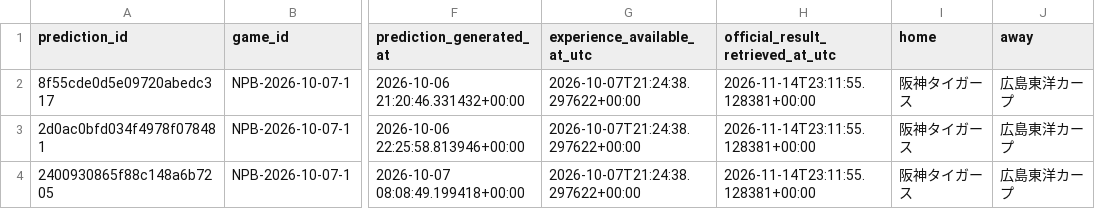
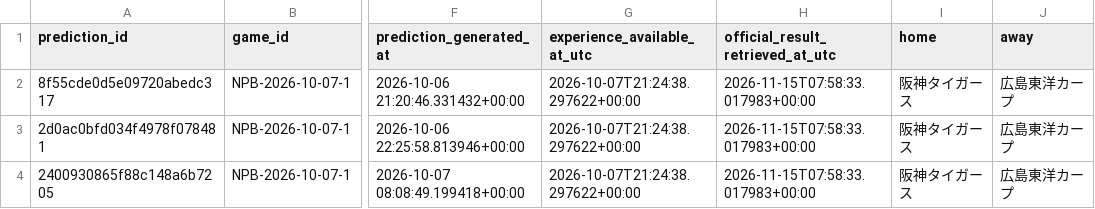
Before and after one commit to sasasotaro1202-star/Baseball-Prediction-System, a CSV file: data/experience/research_shadow/shadow_experience_ledger.csv, drawn as a sheet; only a part is shown, gaps mark what is left out; the diff names each change by its address in the sheet, - before the commit and + after, or states it on an @@ line.

```diff
--- a/data/experience/research_shadow/shadow_experience_ledger.csv
+++ b/data/experience/research_shadow/shadow_experience_ledger.csv
-H2:H4 (official_result_retrieved_at_utc): 2026-11-14T23:11:55.128381+00:00
+H2:H4 (official_result_retrieved_at_utc): 2026-11-15T07:58:33.017983+00:00
```
Also changed, not shown: 3 other files.
